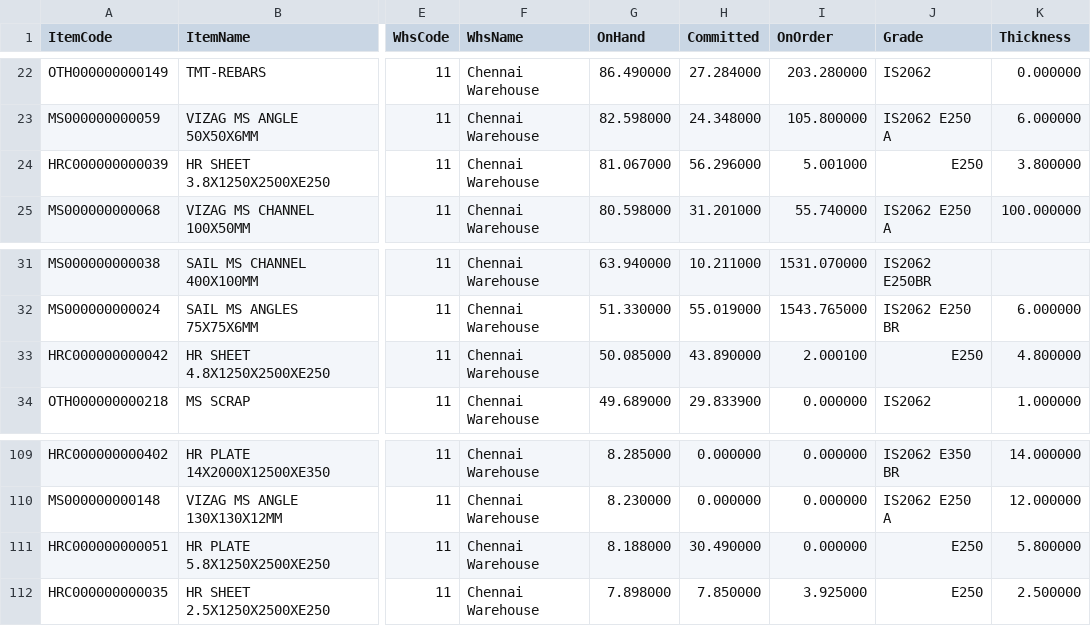
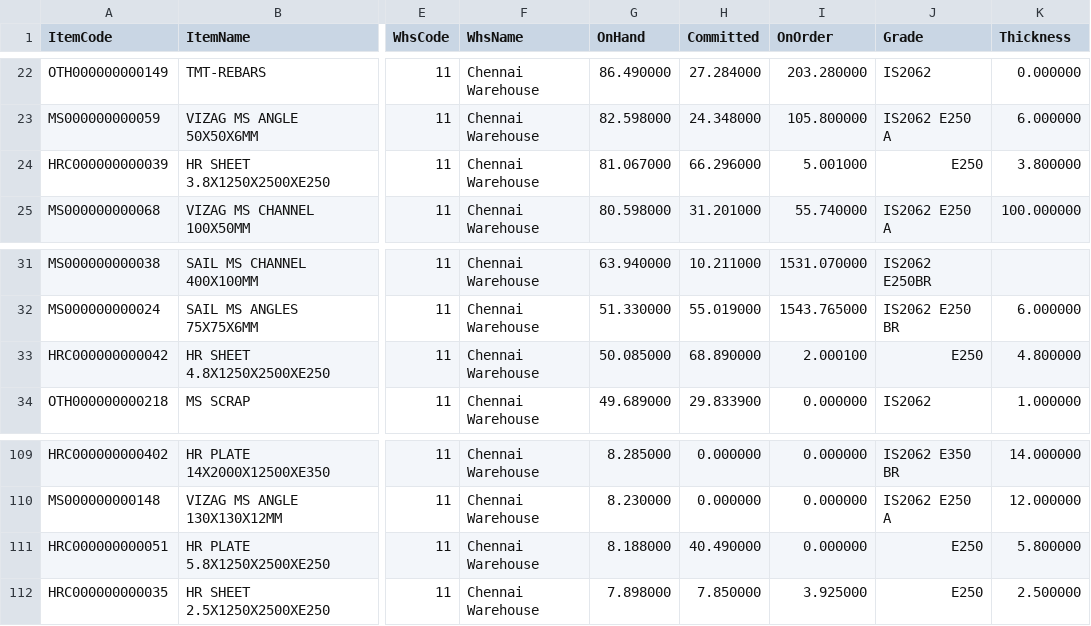
Before and after one commit to BSC23609/bsc-stock-data, a CSV file: mis_stock.csv, drawn as a sheet; only a part is shown, gaps mark what is left out; the diff names each change by its address in the sheet, - before the commit and + after, or states it on an @@ line.

Commit message:
stock refresh 2026-09-29 11:30

```diff
--- a/mis_stock.csv
+++ b/mis_stock.csv
-H24 (Committed): 56.296000
+H24 (Committed): 66.296000
-H33 (Committed): 43.890000
+H33 (Committed): 68.890000
-H111 (Committed): 30.490000
+H111 (Committed): 40.490000
```
Also changed, not shown: 2 other files.
